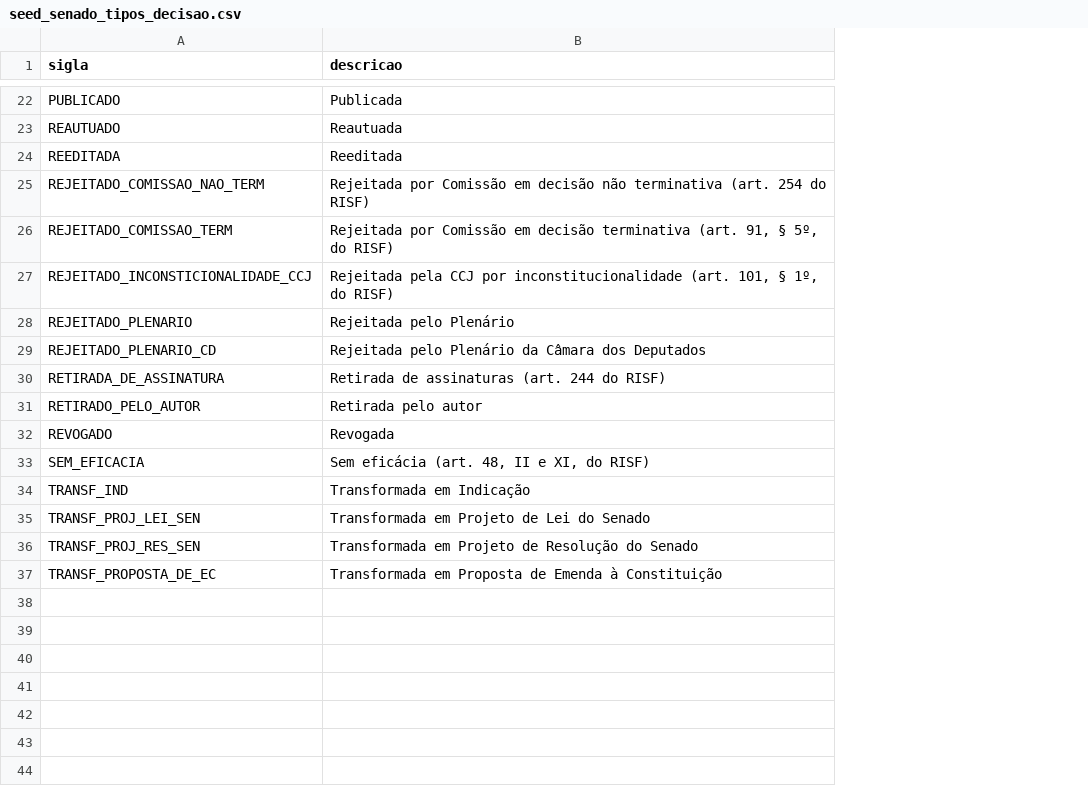
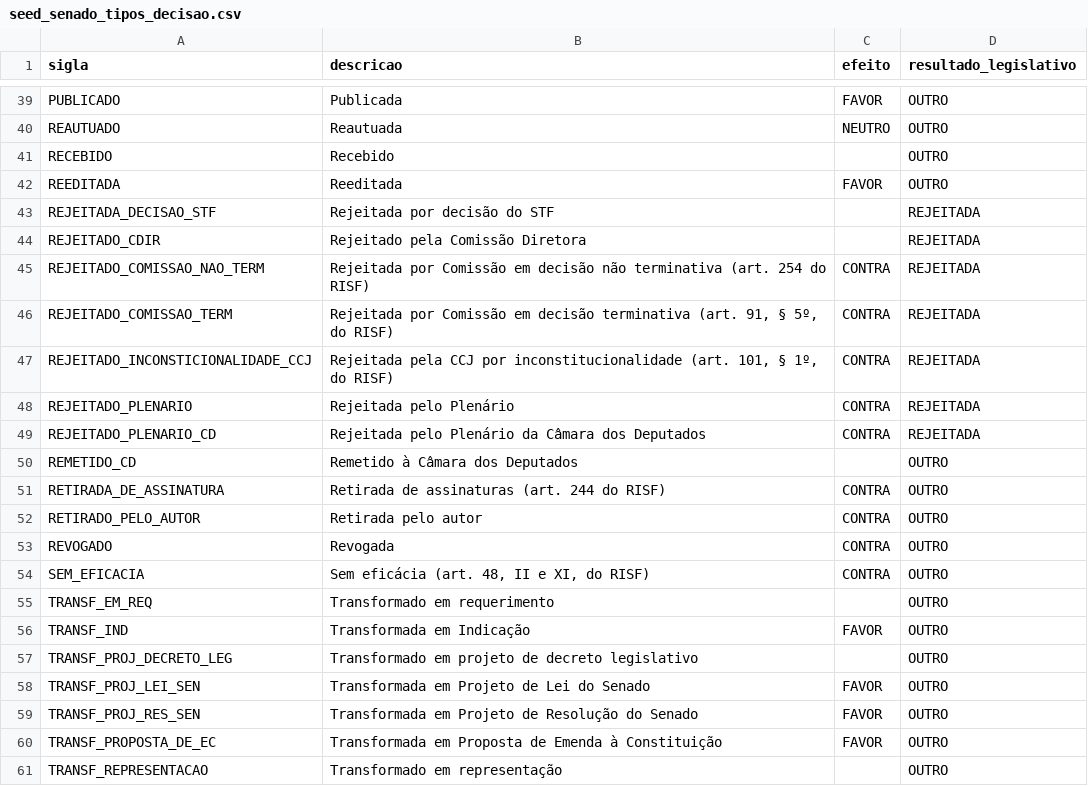
Before and after one commit to lksprado/my_analytics, a CSV file: seeds/seed_senado_tipos_decisao.csv, drawn as a sheet; only a part is shown, gaps mark what is left out; the diff covers the shown part only; the diff names each change by its address in the sheet, - before the commit and + after, or states it on an @@ line.

```diff
--- a/seeds/seed_senado_tipos_decisao.csv
+++ b/seeds/seed_senado_tipos_decisao.csv
+column C (efeito), rows 39-40: FAVOR | NEUTRO; row 42: FAVOR; rows 45-49: all CONTRA; rows 51-54: all CONTRA; row 56: FAVOR; rows 58-60: all FAVOR
+column D (resultado_legislativo), rows 39-40: OUTRO | OUTRO; row 42: OUTRO; rows 45-49: all REJEITADA; rows 51-54: all OUTRO; row 56: OUTRO; rows 58-60: all OUTRO
+row 41: RECEBIDO | Recebido |  | OUTRO
+row 43: REJEITADA_DECISAO_STF | Rejeitada por decisão do STF |  | REJEITADA
+row 44: REJEITADO_CDIR | Rejeitado pela Comissão Diretora |  | REJEITADA
+row 50: REMETIDO_CD | Remetido à Câmara dos Deputados |  | OUTRO
+row 55: TRANSF_EM_REQ | Transformado em requerimento |  | OUTRO
+row 57: TRANSF_PROJ_DECRETO_LEG | Transformado em projeto de decreto legislativo |  | OUTRO
+row 61: TRANSF_REPRESENTACAO | Transformado em representação |  | OUTRO
```
Also changed, not shown: 17 added rows elsewhere in this file, 8 other files.
